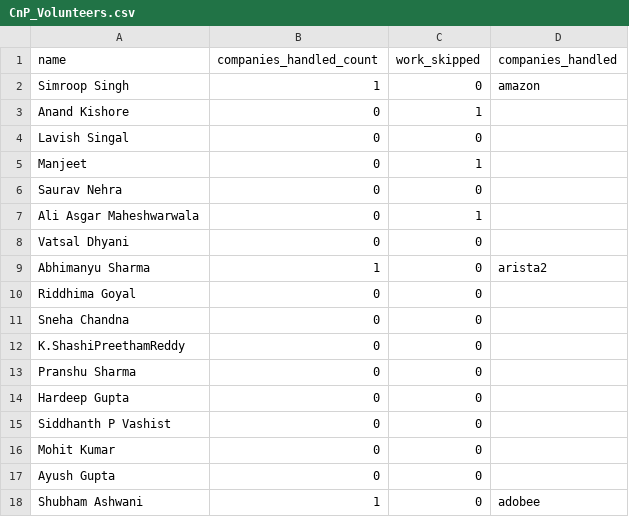
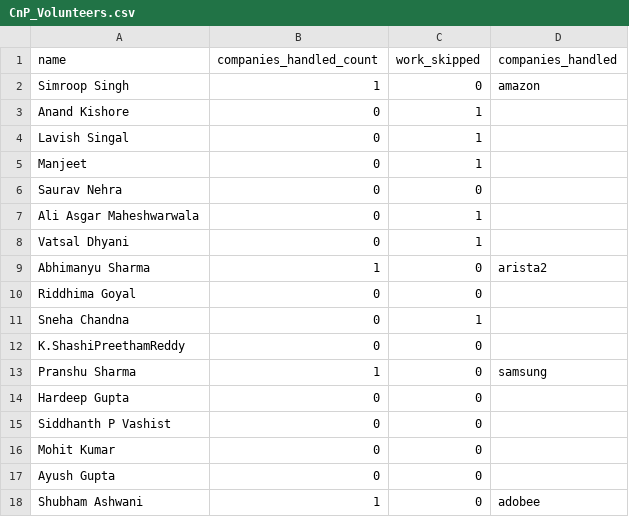
Before and after one commit to dev484p/CnP_Work, a CSV file: CnP_Volunteers.csv, drawn as a sheet; only a part is shown.

Commit message:
Update volunteer data

```diff
--- a/CnP_Volunteers.csv
+++ b/CnP_Volunteers.csv
@@ -3,3 +3,3 @@ Simroop Singh,1,0,amazon
 Anand Kishore,0,1,
-Lavish Singal,0,0,
+Lavish Singal,0,1,
 Manjeet,0,1,
@@ -7,8 +7,8 @@ Saurav Nehra,0,0,
 Ali Asgar Maheshwarwala,0,1,
-Vatsal Dhyani,0,0,
+Vatsal Dhyani,0,1,
 Abhimanyu Sharma,1,0,arista2
 Riddhima Goyal,0,0,
-Sneha Chandna,0,0,
+Sneha Chandna,0,1,
 K.ShashiPreethamReddy,0,0,
-Pranshu Sharma,0,0,
+Pranshu Sharma,1,0,samsung
 Hardeep Gupta,0,0,
```
